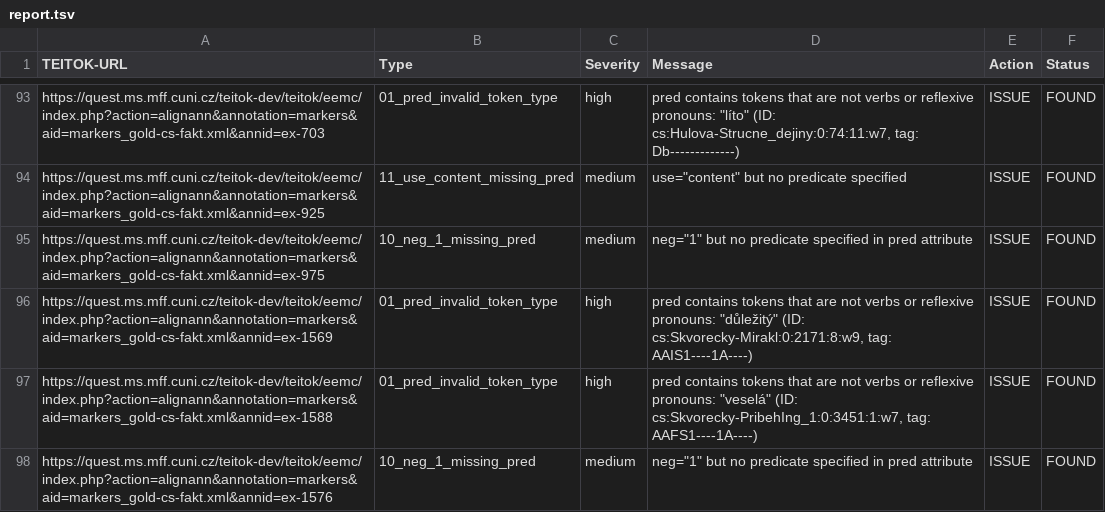
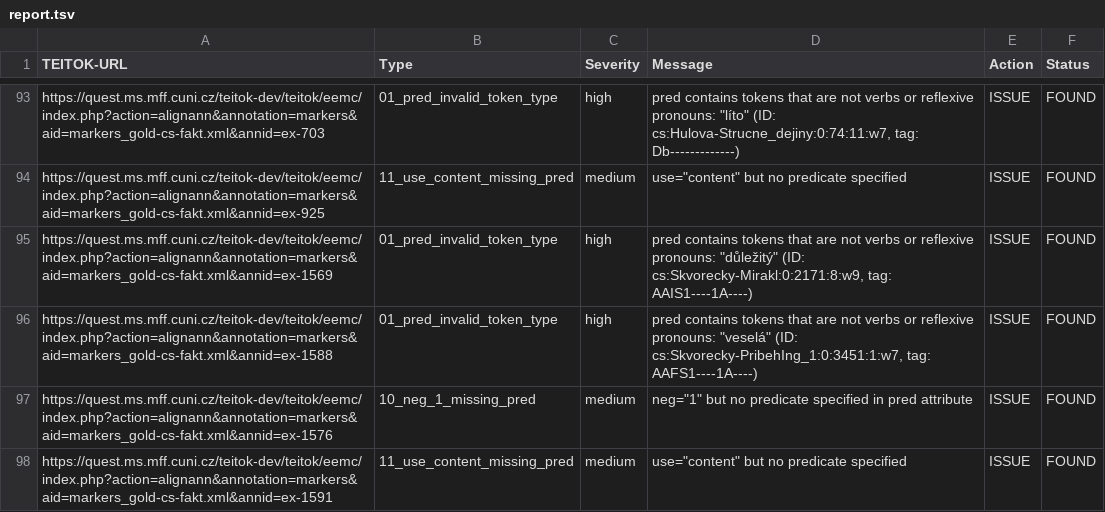
Before and after one commit to ufal/SEEM-CZ, a TSV file: teitok/autocorrect/report.tsv, drawn as a sheet; only a part is shown, gaps mark what is left out; the shorter side is filled out with more unchanged rows; removed rows and columns are numbered as before the commit, all else as after; the diff covers the shown part only; the diff names each change by its address in the sheet, - before the commit and + after, or states it on an @@ line.

Commit message:
autocorrect report updated based on new snapshots of the finalized data

```diff
--- a/teitok/autocorrect/report.tsv
+++ b/teitok/autocorrect/report.tsv
-row 95: https://quest.ms.mff.cuni.cz/teitok-dev/teitok/eemc/index.php?action=alignann&annotation=markers&aid=markers_gold-cs-fakt.xml&annid=ex-975 | 10_neg_1_missing_pred | medium | neg="1" but no predicate specified in pred attribute | ISSUE | FOUND
```
Also changed, not shown: 3 added rows, 8 removed rows and 4 edited cells elsewhere in this file.
